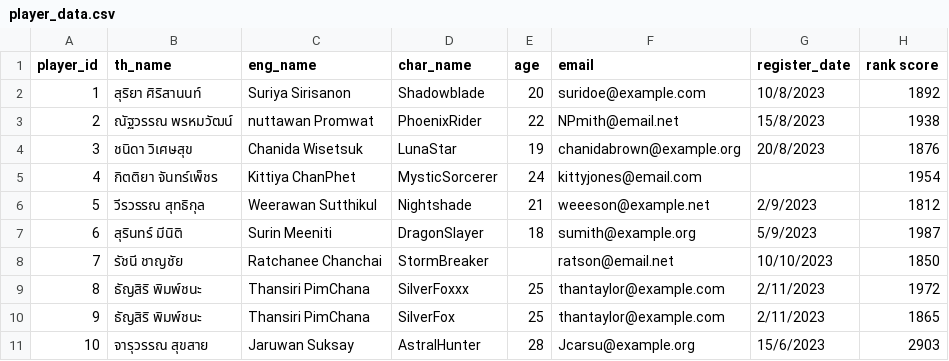
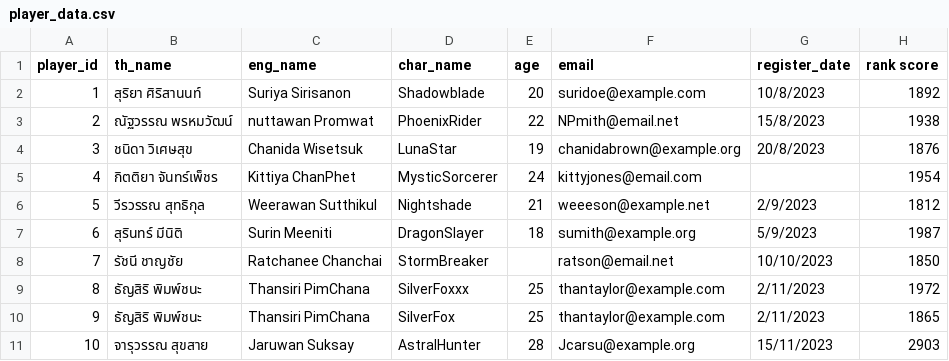
Before and after one commit to sarutte9/Srt_datascibook, a CSV file: player_data.csv, drawn as a sheet.

Commit message:
Add files via upload

```diff
--- a/player_data.csv
+++ b/player_data.csv
@@ -10,2 +10,2 @@
 9,ธัญสิริ พิมพ์ชนะ,Thansiri PimChana,SilverFox,25,thantaylor@example.com,2/11/2023,1865
-10,จารุวรรณ สุขสาย,Jaruwan Suksay,AstralHunter,28,Jcarsu@example.org,15/6/2023,2903
+10,จารุวรรณ สุขสาย,Jaruwan Suksay,AstralHunter,28,Jcarsu@example.org,15/11/2023,2903
```
